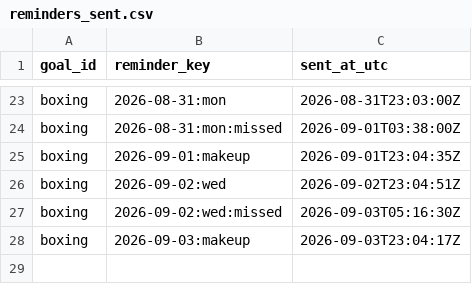
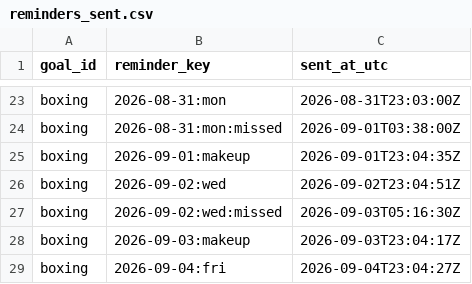
Before and after one commit to petervanderput/personal-goals, a CSV file: data/reminders_sent.csv, drawn as a sheet; only a part is shown, gaps mark what is left out.

Commit message:
chore: record reminders, check-ins and dashboard

```diff
--- a/data/reminders_sent.csv
+++ b/data/reminders_sent.csv
@@ -28 +28,2 @@
 "boxing","2026-09-03:makeup","2026-09-03T23:04:17Z"
+"boxing","2026-09-04:fri","2026-09-04T23:04:27Z"
```
